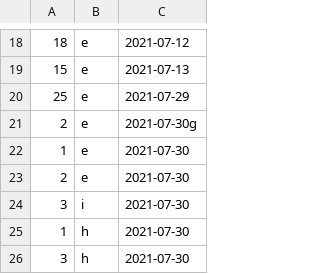
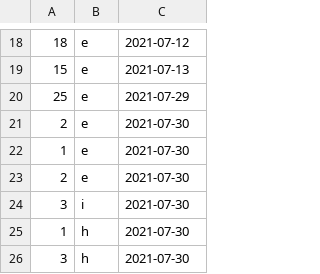
Before and after one commit to Dagonite/python-projects, a CSV file: Hangman/scores.csv, drawn as a sheet; only a part is shown, gaps mark what is left out.

Commit message:
Update scores.csv

```diff
--- a/Hangman/scores.csv
+++ b/Hangman/scores.csv
@@ -20,3 +20,3 @@
 25,e,2021-07-29
-2,e,2021-07-30g
+2,e,2021-07-30
 1,e,2021-07-30
```
